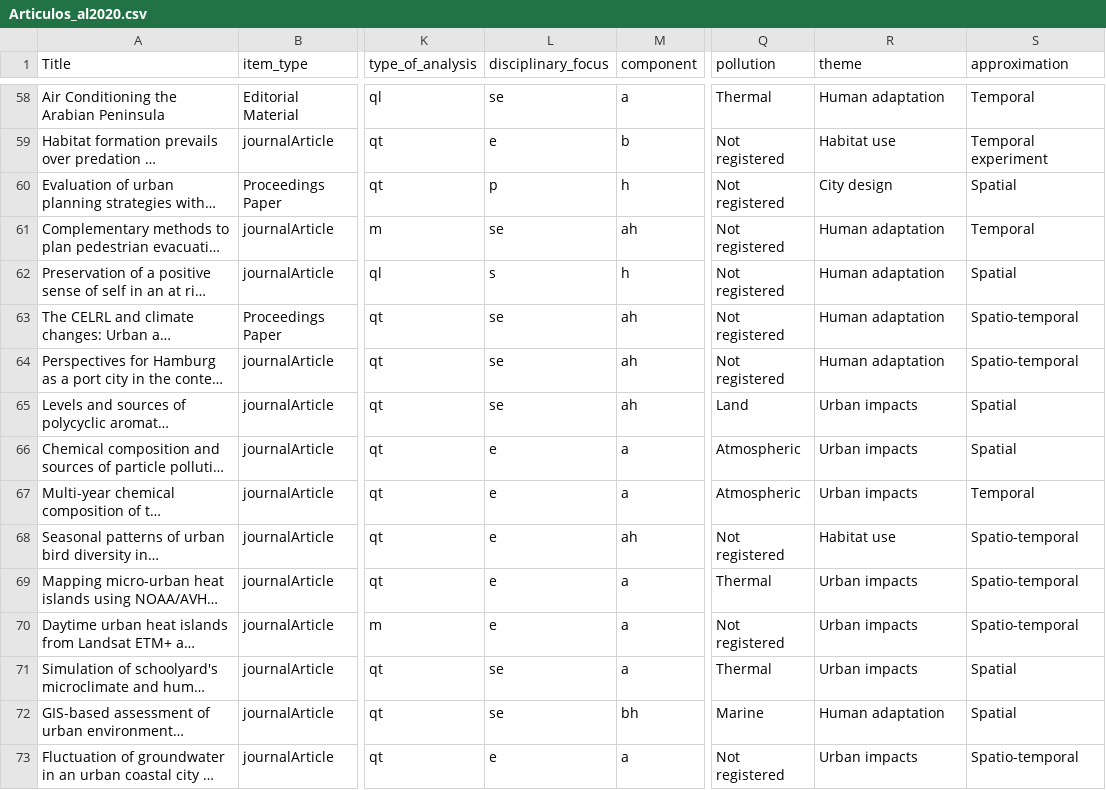
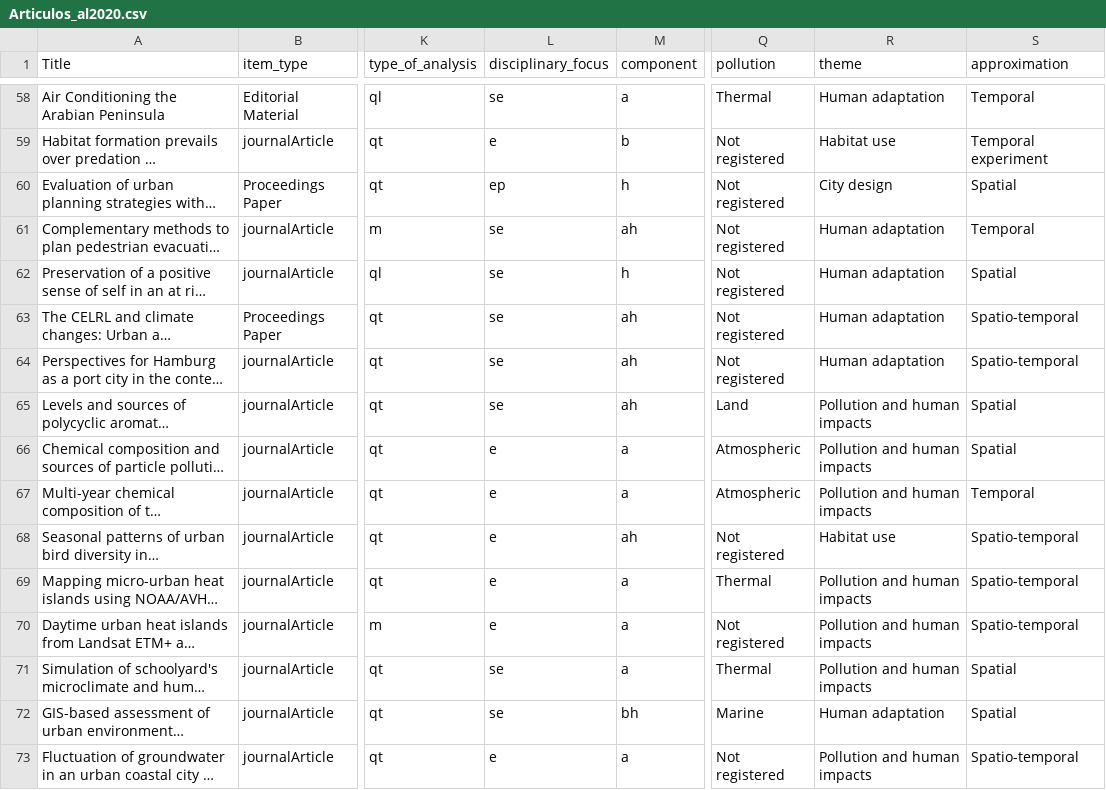
Before and after one commit to GiorgiaGraells/CoastalReview, a CSV file: Articulos_al2020.csv, drawn as a sheet; only a part is shown, gaps mark what is left out; long unchanged cells end in …; the diff covers the shown part only; the diff names each change by its address in the sheet, - before the commit and + after, or states it on an @@ line.

```diff
--- a/Articulos_al2020.csv
+++ b/Articulos_al2020.csv
-L60 (disciplinary_focus): p
+L60 (disciplinary_focus): ep
-L62 (disciplinary_focus): s
+L62 (disciplinary_focus): se
-R65:R67 (theme): Urban impacts
+R65:R67 (theme): Pollution and human impacts
-R69:R71 (theme): Urban impacts
+R69:R71 (theme): Pollution and human impacts
-R73 (theme): Urban impacts
+R73 (theme): Pollution and human impacts
```
Also changed, not shown: 87 edited cells elsewhere in this file, 4 other files.
